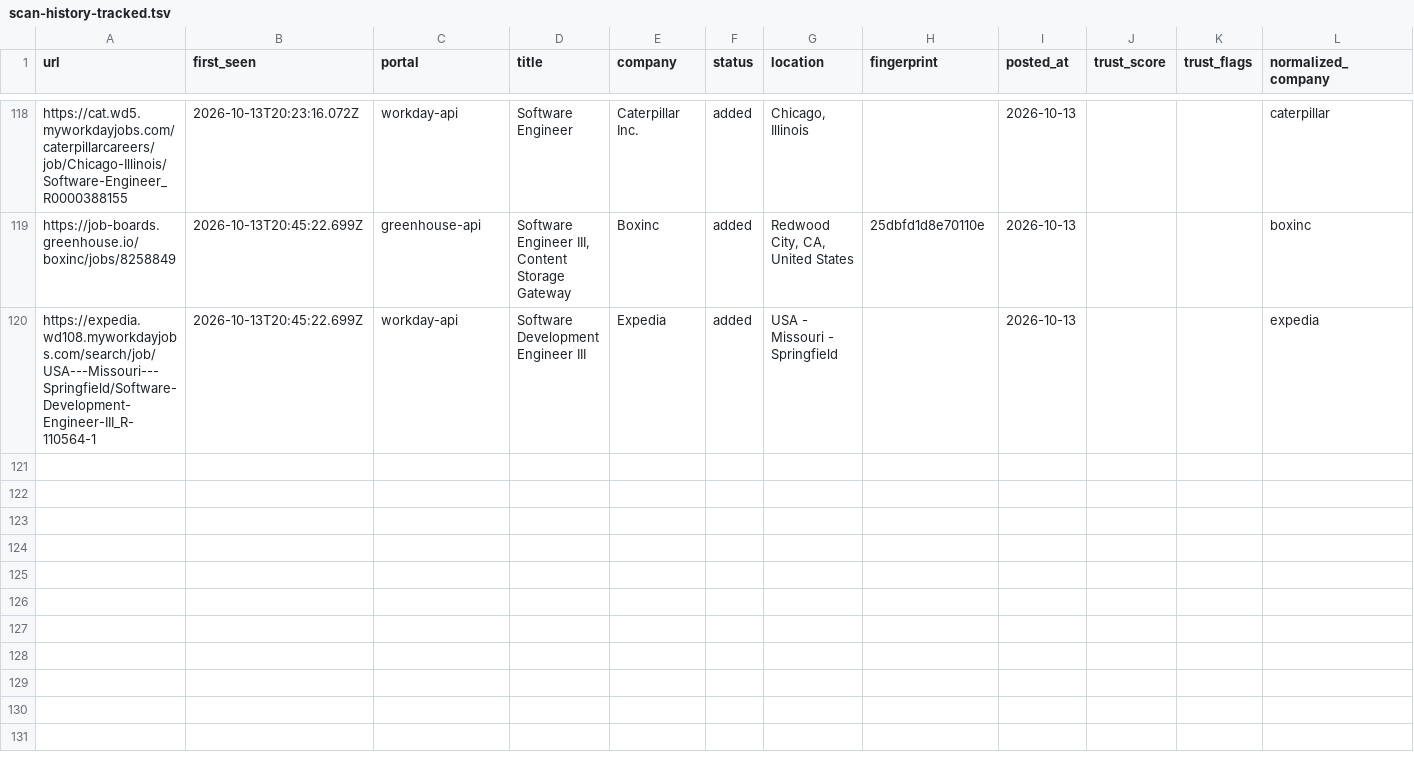
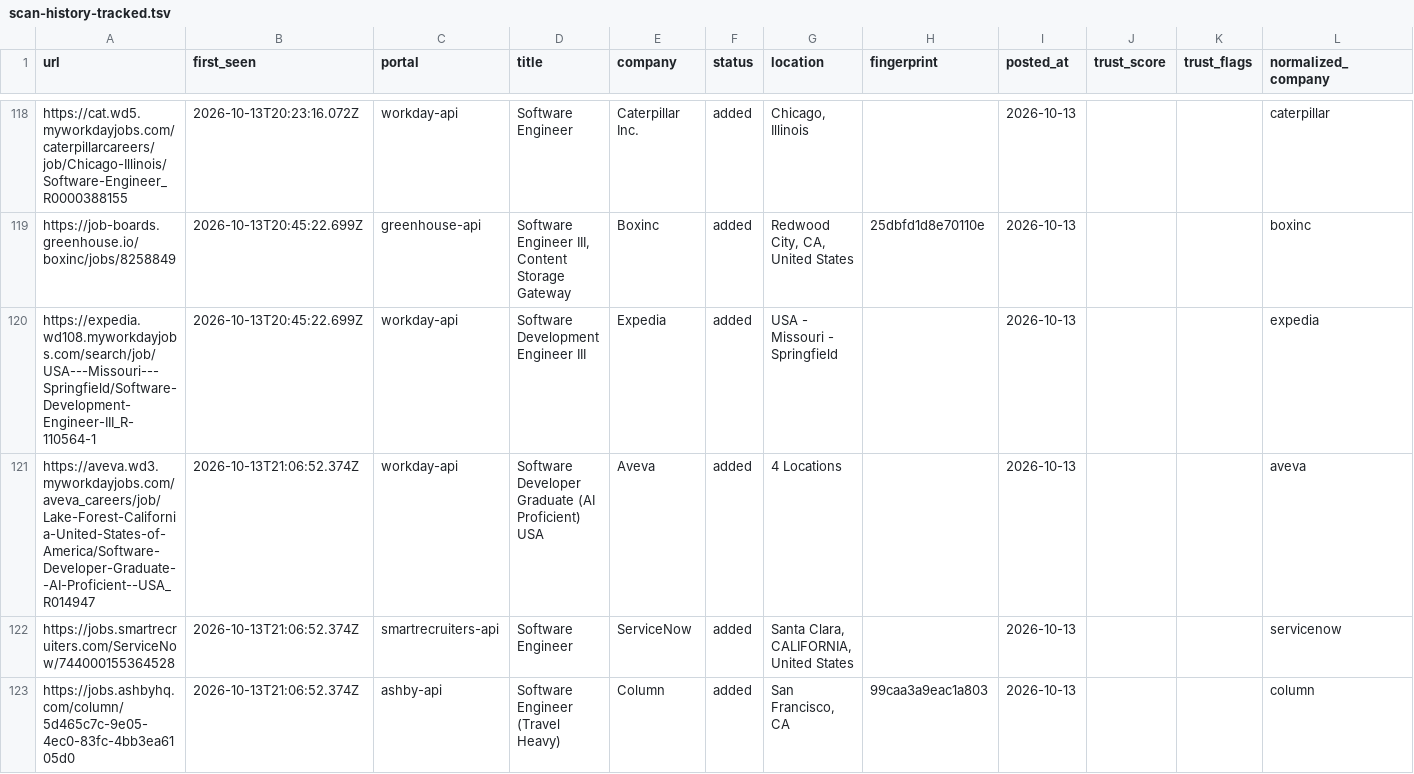
Before and after one commit to manavmalavia18/ghal-scanner, a TSV file: data/scan-history-tracked.tsv, drawn as a sheet; only a part is shown, gaps mark what is left out.

```diff
--- a/data/scan-history-tracked.tsv
+++ b/data/scan-history-tracked.tsv
@@ -120 +120,4 @@ https://job-boards.greenhouse.io/boxinc/jobs/8258849	2026-10-13T20:45:22.699Z	gr
 https://expedia.wd108.myworkdayjobs.com/search/job/USA---Missouri---Springfield/Software-Development-Engineer-III_R-110564-1	2026-10-13T20:45:22.699Z	workday-api	Software Development Engineer III	Expedia	added	USA - Missouri - Springfield		2026-10-13			expedia
+https://aveva.wd3.myworkdayjobs.com/aveva_careers/job/Lake-Forest-California-United-States-of-America/Software-Developer-Graduate--AI-Proficient--USA_R014947	2026-10-13T21:06:52.374Z	workday-api	Software Developer Graduate (AI Proficient) USA	Aveva	added	4 Locations		2026-10-13			aveva
+https://jobs.smartrecruiters.com/ServiceNow/744000155364528	2026-10-13T21:06:52.374Z	smartrecruiters-api	Software Engineer	ServiceNow	added	Santa Clara, CALIFORNIA, United States		2026-10-13			servicenow
+https://jobs.ashbyhq.com/column/5d465c7c-9e05-4ec0-83fc-4bb3ea6105d0	2026-10-13T21:06:52.374Z	ashby-api	Software Engineer (Travel Heavy)	Column	added	San Francisco, CA	99caa3a9eac1a803	2026-10-13			column
```
Also changed, not shown: data/scan-runs.tsv, 3 other files.
